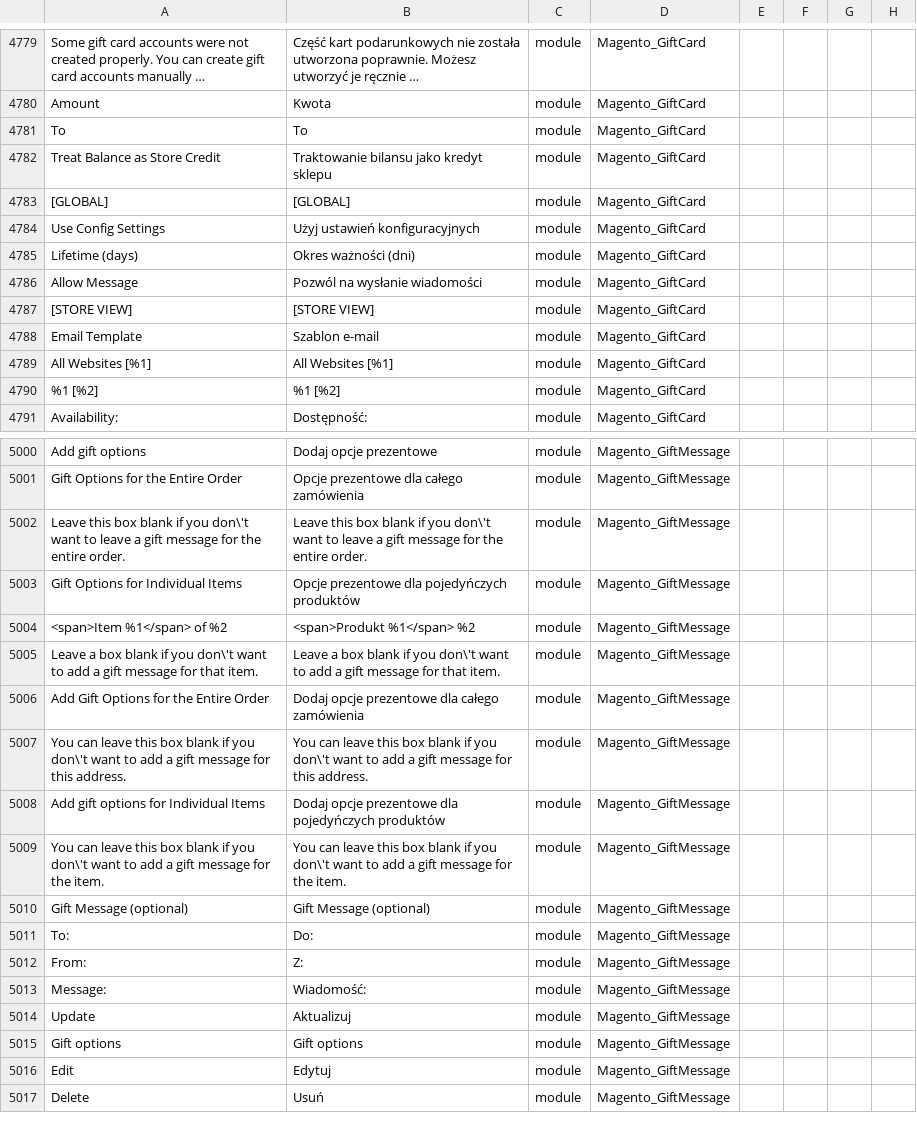
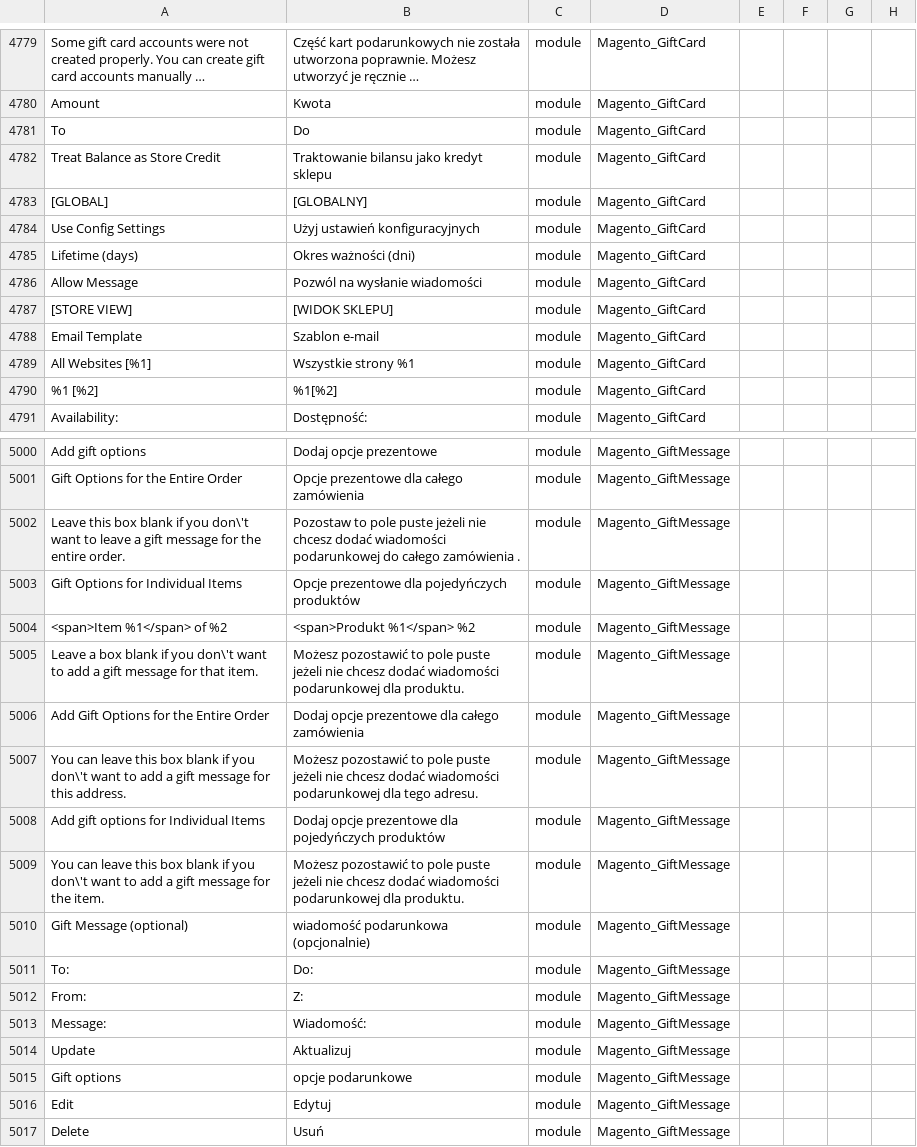
Before and after one commit to SnowdogApps/magento2-pl_pl, a CSV file: pl_PL.csv, drawn as a sheet; only a part is shown, gaps mark what is left out; long unchanged cells end in …; the diff covers the shown part only; the diff names each change by its address in the sheet, - before the commit and + after, or states it on an @@ line.

```diff
--- a/pl_PL.csv
+++ b/pl_PL.csv
-B4781: To
+B4781: Do
-B4783: [GLOBAL]
+B4783: [GLOBALNY]
-B4787: [STORE VIEW]
+B4787: [WIDOK SKLEPU]
-B4789: All Websites [%1]
+B4789: Wszystkie strony %1
-B4790: %1 [%2]
+B4790: %1[%2]
-B5002: Leave this box blank if you don\'t want to leave a gift message for the entire order.
+B5002: Pozostaw to pole puste jeżeli nie chcesz dodać wiadomości podarunkowej do całego zamówienia .
-B5005: Leave a box blank if you don\'t want to add a gift message for that item.
+B5005: Możesz pozostawić to pole puste jeżeli nie chcesz dodać wiadomości podarunkowej dla produktu.
-B5007: You can leave this box blank if you don\'t want to add a gift message for this address.
+B5007: Możesz pozostawić to pole puste jeżeli nie chcesz dodać wiadomości podarunkowej dla tego adresu.
-B5009: You can leave this box blank if you don\'t want to add a gift message for the item.
+B5009: Możesz pozostawić to pole puste jeżeli nie chcesz dodać wiadomości podarunkowej dla produktu.
-B5010: Gift Message (optional)
+B5010: wiadomość podarunkowa (opcjonalnie)
-B5015: Gift options
+B5015: opcje podarunkowe
```
Also changed, not shown: 80 edited cells elsewhere in this file.
